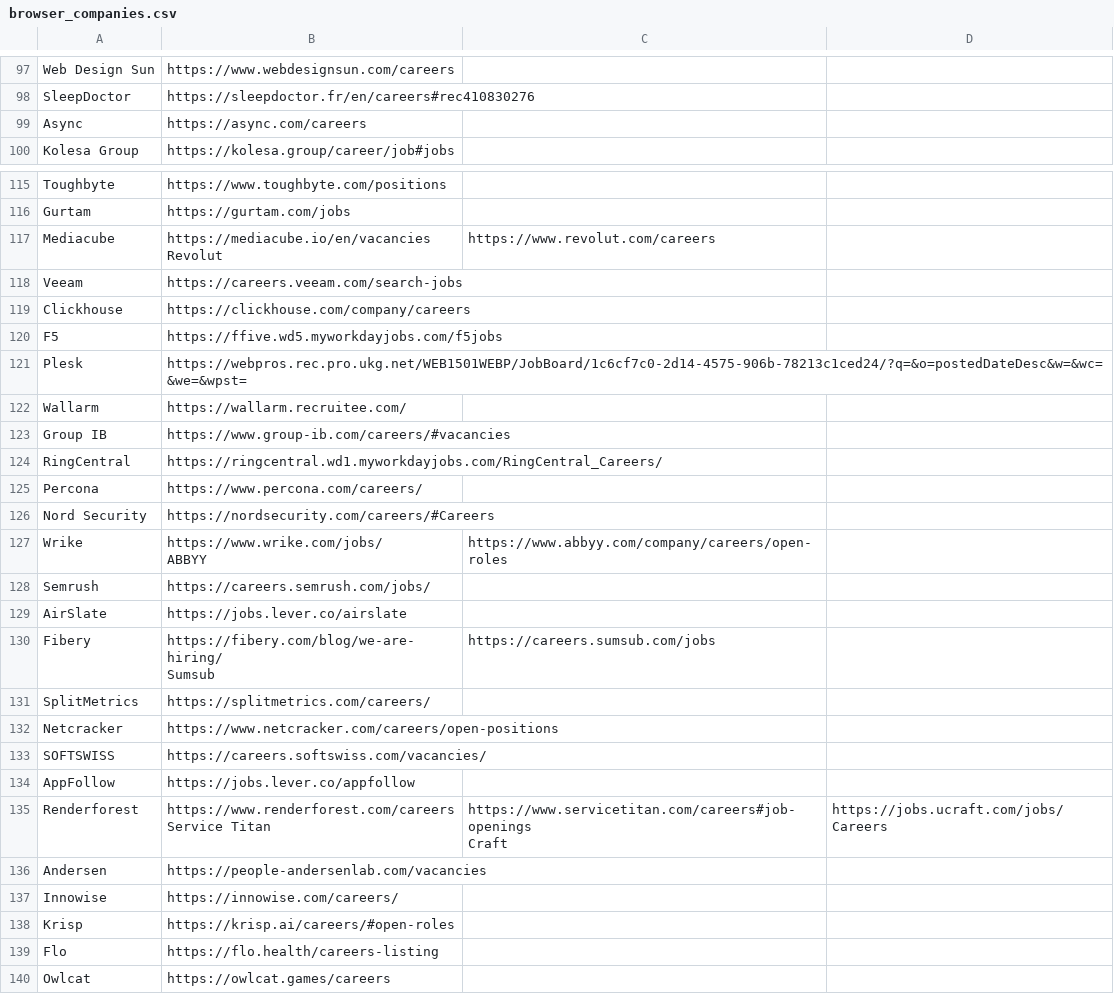
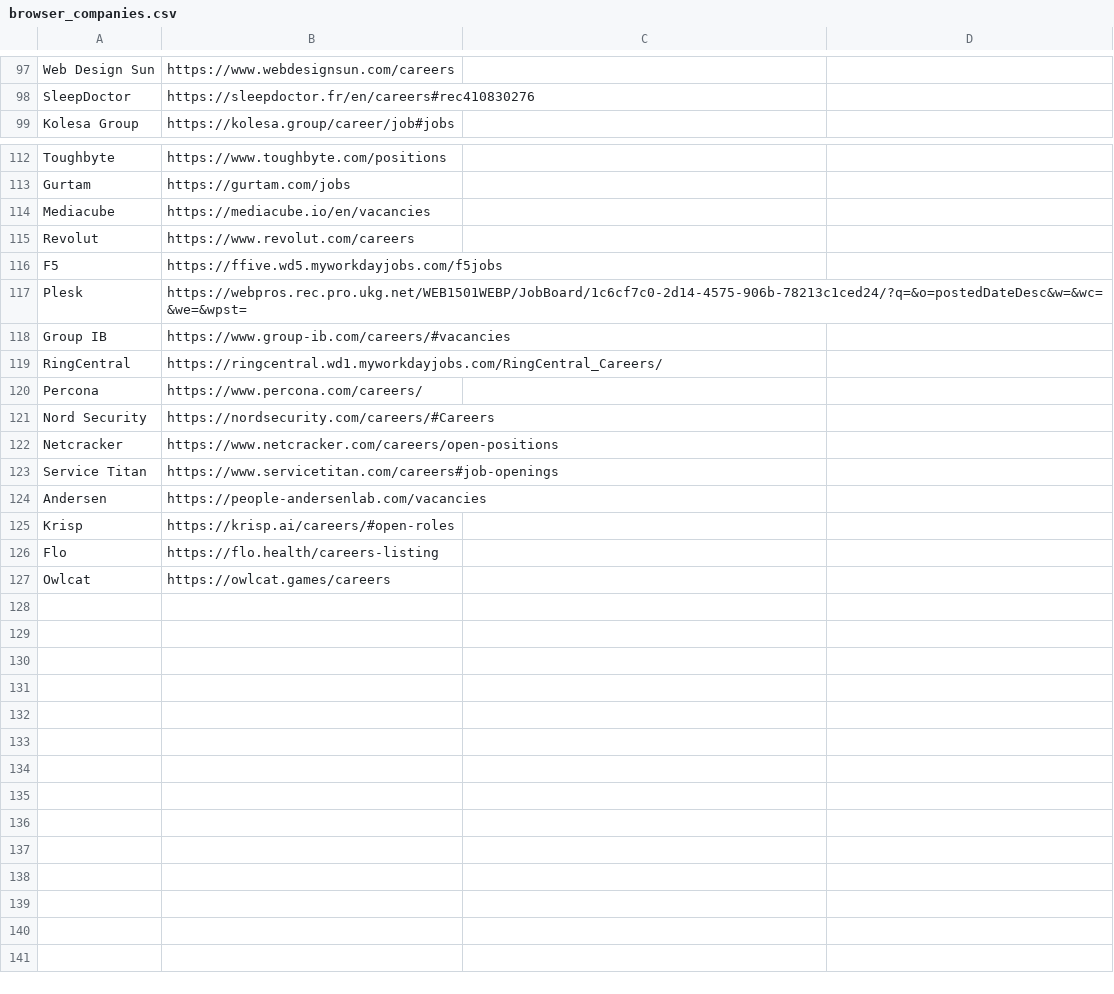
Before and after one commit to soft-triddy/job-watcher, a CSV file: browser_companies.csv, drawn as a sheet; only a part is shown, gaps mark what is left out; removed rows and columns are numbered as before the commit, all else as after; ↵ is a line break in a cell; the diff covers the shown part only; the diff names each change by its address in the sheet, - before the commit and + after, or states it on an @@ line.

```diff
--- a/browser_companies.csv
+++ b/browser_companies.csv
-row 99: Async | https://async.com/careers
-B114: https://mediacube.io/en/vacancies ↵ Revolut
+B114: https://mediacube.io/en/vacancies
-C114: https://www.revolut.com/careers
+C114: (empty)
-row 118: Veeam | https://careers.veeam.com/search-jobs
-row 119: Clickhouse | https://clickhouse.com/company/careers
+row 115: Revolut | https://www.revolut.com/careers
-row 122: Wallarm | https://wallarm.recruitee.com/
-row 127: Wrike | https://www.wrike.com/jobs/ ↵ ABBYY | https://www.abbyy.com/company/careers/open-roles
-row 128: Semrush | https://careers.semrush.com/jobs/
-row 129: AirSlate | https://jobs.lever.co/airslate
-row 130: Fibery | https://fibery.com/blog/we-are-hiring/ ↵ Sumsub | https://careers.sumsub.com/jobs
-row 131: SplitMetrics | https://splitmetrics.com/careers/
-row 133: SOFTSWISS | https://careers.softswiss.com/vacancies/
-row 134: AppFollow | https://jobs.lever.co/appfollow
-row 135: Renderforest | https://www.renderforest.com/careers ↵ Service Titan | https://www.servicetitan.com/careers#job-openings ↵ Craft | https://jobs.ucraft.com/jobs/Careers
+row 123: Service Titan | https://www.servicetitan.com/careers#job-openings
-row 137: Innowise | https://innowise.com/careers/
```
Also changed, not shown: 2 removed rows elsewhere in this file, 12 other files.
